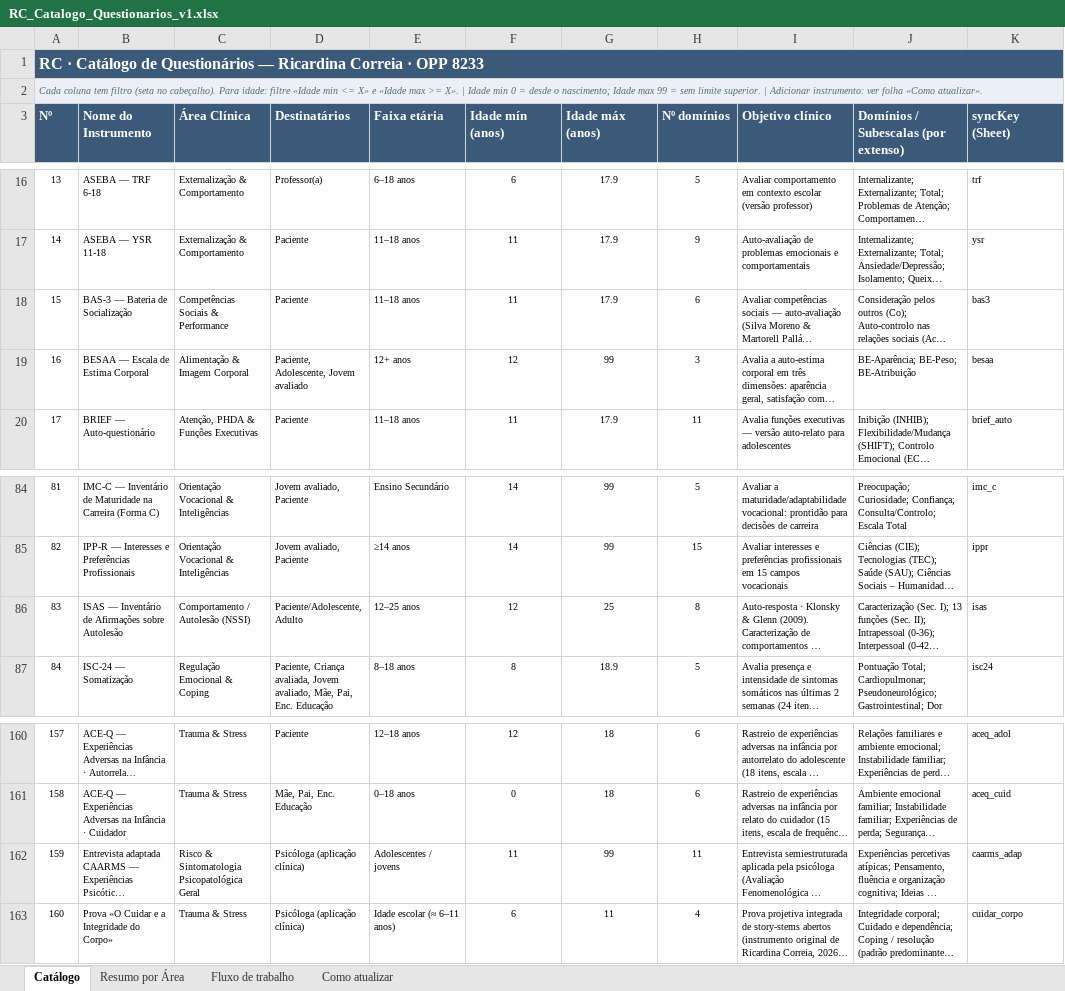
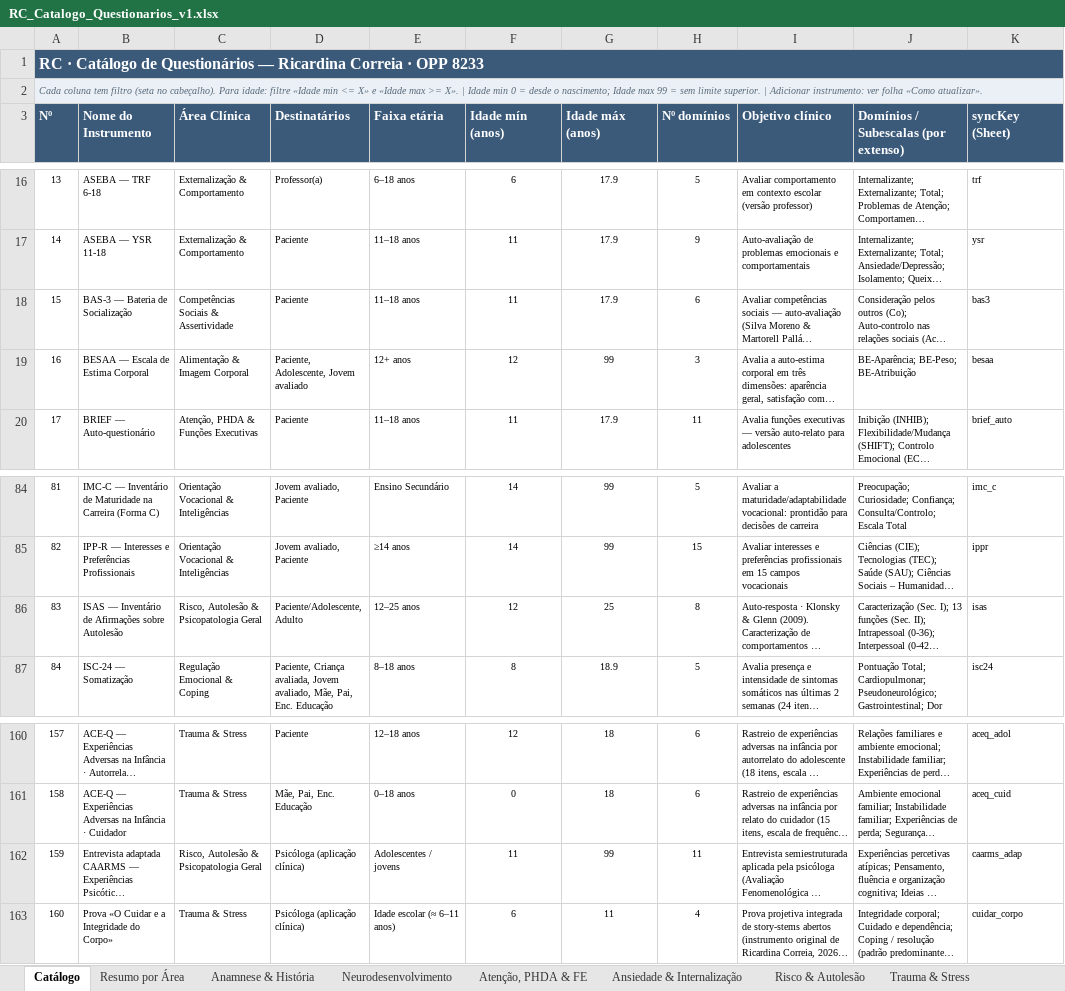
Before and after one commit to correiaricardina-ui/questionarios, an Excel workbook: RC_Catalogo_Questionarios_v1.xlsx, sheet Catálogo, drawn as a sheet; only a part is shown, gaps mark what is left out; long unchanged cells end in …; values as stored, in another font and other column widths than the file's, no borders; table styles not drawn; the diff covers the shown part only; the diff names each change by its address in the sheet, - before the commit and + after, or states it on an @@ line.

```diff
--- a/RC_Catalogo_Questionarios_v1.xlsx (sheet Catálogo)
+++ b/RC_Catalogo_Questionarios_v1.xlsx (sheet Catálogo)
+sheet tab: Anamnese & História
+sheet tab: Neurodesenvolvimento
+sheet tab: Atenção, PHDA & FE
+sheet tab: Ansiedade & Internalização
+sheet tab: Risco & Autolesão
+sheet tab: Trauma & Stress
-C18 (Área Clínica): Competências Sociais & Performance
+C18 (Área Clínica): Competências Sociais & Assertividade
-C86 (Área Clínica): Comportamento / Autolesão (NSSI)
+C86 (Área Clínica): Risco, Autolesão & Psicopatologia Geral
-C162 (Área Clínica): Risco & Sintomatologia Psicopatológica Geral
+C162 (Área Clínica): Risco, Autolesão & Psicopatologia Geral
```
Also changed, not shown: 43 edited cells elsewhere in this sheet, sheet Resumo por Área, sheet Como atualizar, other sheet tabs, formulas that keep their value, charts or pictures, 4 other files.
